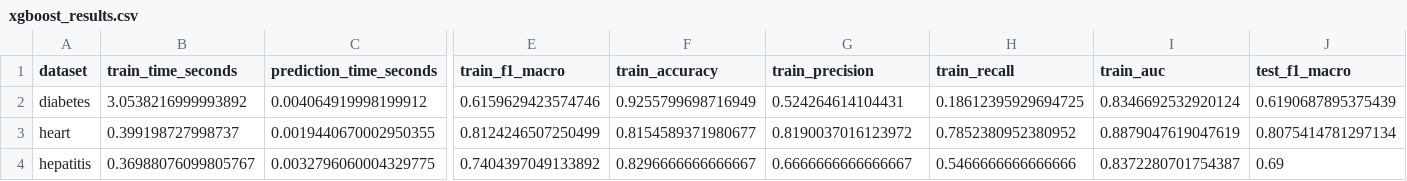
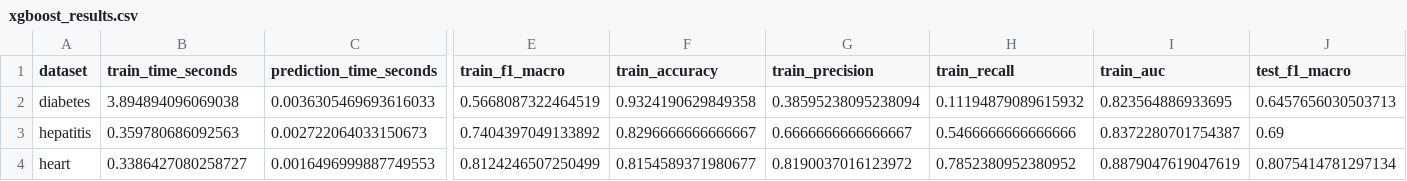
Before and after one commit to andresrocha03/medical-benchmark-LLM, a CSV file: results/xgboost/xgboost_results.csv, drawn as a sheet; only a part is shown, gaps mark what is left out; removed rows and columns are numbered as before the commit, all else as after; rows hold the shown columns only; the diff covers the shown part only; the diff names each change by its address in the sheet, - before the commit and + after, or states it on an @@ line.

```diff
--- a/results/xgboost/xgboost_results.csv
+++ b/results/xgboost/xgboost_results.csv
-B2 (train_time_seconds): 3.0538216999993892
+B2 (train_time_seconds): 3.894894096069038
-C2 (prediction_time_seconds): 0.004064919998199912
+C2 (prediction_time_seconds): 0.0036305469693616033
-E2 (train_f1_macro): 0.6159629423574746
+E2 (train_f1_macro): 0.5668087322464519
-F2 (train_accuracy): 0.9255799698716949
+F2 (train_accuracy): 0.9324190629849358
-G2 (train_precision): 0.524264614104431
+G2 (train_precision): 0.38595238095238094
-H2 (train_recall): 0.18612395929694725
+H2 (train_recall): 0.11194879089615932
-I2 (train_auc): 0.8346692532920124
+I2 (train_auc): 0.823564886933695
-J2 (test_f1_macro): 0.6190687895375439
+J2 (test_f1_macro): 0.6457656030503713
-row 3: heart | 0.399198727998737 | 0.0019440670002950355 | 0.8124246507250499 | 0.8154589371980677 | 0.8190037016123972 | 0.7852380952380952 | 0.8879047619047619 | 0.8075414781297134
-B3 (train_time_seconds): 0.36988076099805767
+B3 (train_time_seconds): 0.359780686092563
-C3 (prediction_time_seconds): 0.0032796060004329775
+C3 (prediction_time_seconds): 0.002722064033150673
+row 4: heart | 0.3386427080258727 | 0.0016496999887749553 | 0.8124246507250499 | 0.8154589371980677 | 0.8190037016123972 | 0.7852380952380952 | 0.8879047619047619 | 0.8075414781297134
```
Also changed, not shown: 4 edited cells elsewhere in this file, results/lightgbm/lightgbm_results.csv, results/tabpfn/tabpfn_results.csv, 24 other files.
